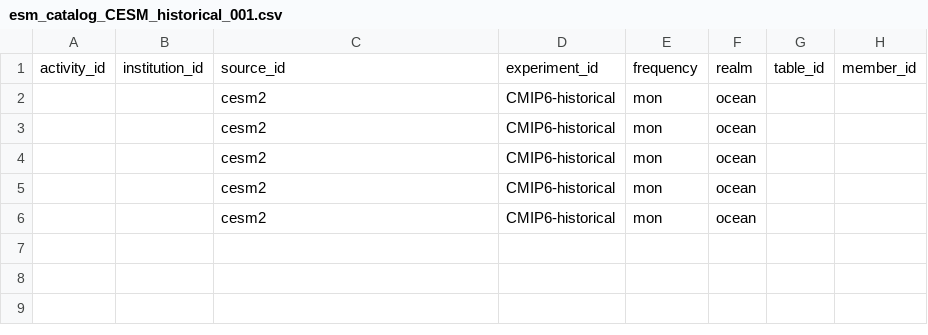
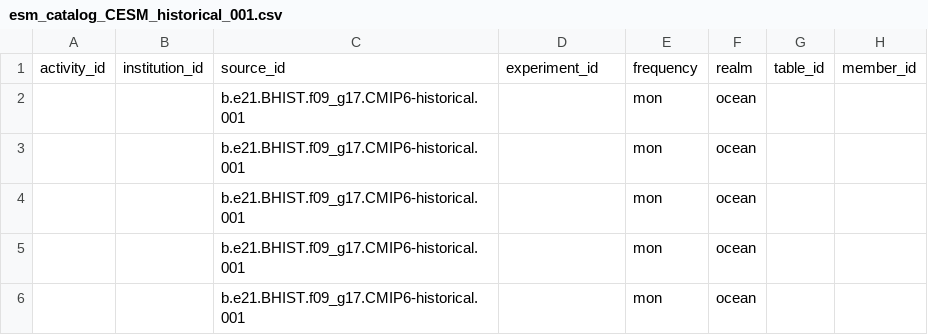
Before and after one commit to emaroon/MDTF-diagnostics, a CSV file: diagnostics/natl_ocean/esm_catalog_CESM_historical_001.csv, drawn as a sheet; only a part is shown; the diff names each change by its address in the sheet, - before the commit and + after, or states it on an @@ line.

Commit message:
updates for debugging SST catalog issue

```diff
--- a/diagnostics/natl_ocean/esm_catalog_CESM_historical_001.csv
+++ b/diagnostics/natl_ocean/esm_catalog_CESM_historical_001.csv
-C2:C6: cesm2
+C2:C6: b.e21.BHIST.f09_g17.CMIP6-historical.001
-D2:D6: CMIP6-historical
+D2:D6: (empty)
```
Also changed, not shown: 1 other file.
